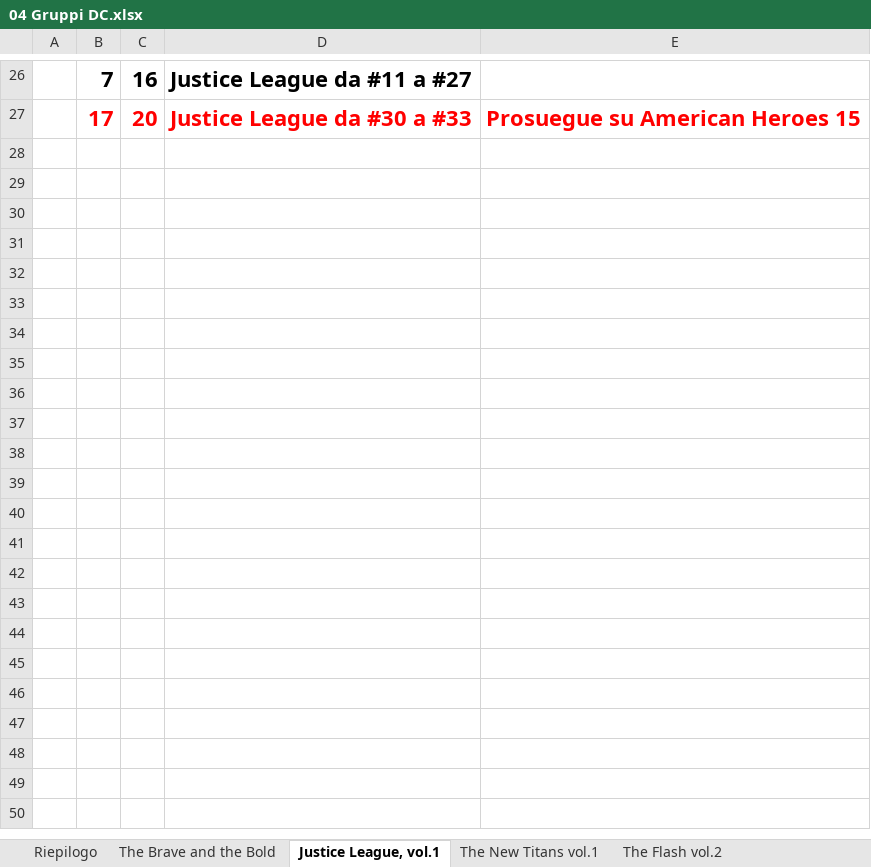
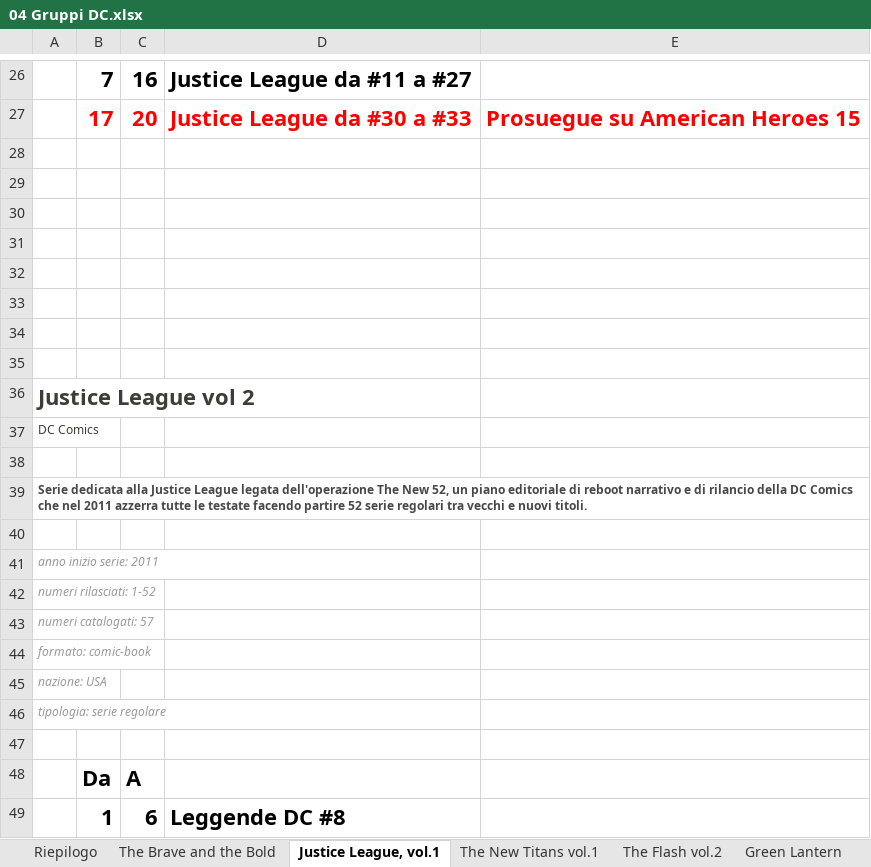
Before and after one commit to sorrentmutie/repoprivatafumetti, an Excel workbook: 04 Gruppi DC.xlsx, sheet Justice League, vol.1, drawn as a sheet; only a part is shown, gaps mark what is left out; values as stored, in another font and other column widths than the file's, no borders; the diff names each change by its address in the sheet, - before the commit and + after, or states it on an @@ line.

Commit message:
leggende dc

```diff
--- a/04 Gruppi DC.xlsx (sheet Justice League, vol.1)
+++ b/04 Gruppi DC.xlsx (sheet Justice League, vol.1)
+sheet tab: Green Lantern
+row 28: (empty)
+row 29: (empty)
+row 30: (empty)
+row 31: (empty)
+row 32: (empty)
+row 33: (empty)
+row 34: (empty)
+row 35: (empty)
+row 36: Justice League vol 2
+row 37: DC Comics
+row 38: (empty)
+row 39: Serie dedicata alla Justice League legata dell'operazione The New 52, un piano editoriale di reboot narrativo e di rilancio della DC Comics che nel 2011 azzerra tutte le testate facendo partire 52 serie regolari tra vecchi e nuovi titoli.
+row 40: (empty)
+row 41: anno inizio serie: 2011
+row 42: numeri rilasciati: 1-52
+row 43: numeri catalogati: 57
+row 44: formato: comic-book
+row 45: nazione: USA
+row 46: tipologia: serie regolare
+row 47: (empty)
+row 48:  | Da | A
+row 49:  | 1 | 6 | Leggende DC #8
```
Also changed, not shown: sheet The Flash vol.2, sheet Wonder Woman, vol.2, 00 - Spese..xlsx, 03 Batman.xlsx, 1 other file.
